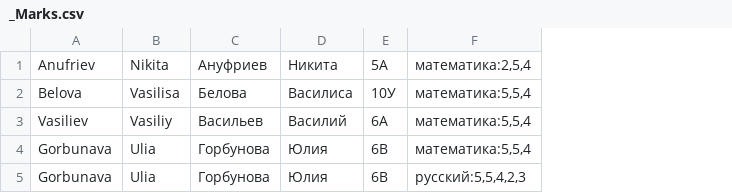
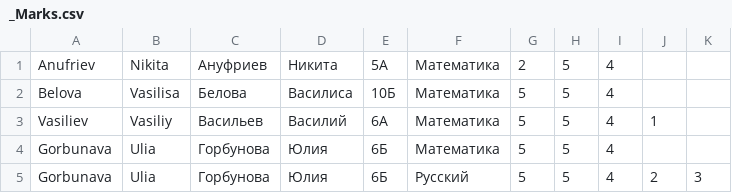
Before and after one commit to Kate-belozerts/School_System, a CSV file: _BD/_Marks.csv, drawn as a sheet; removed rows and columns are numbered as before the commit, all else as after; the diff names each change by its address in the sheet, - before the commit and + after, or states it on an @@ line.

```diff
--- a/_BD/_Marks.csv
+++ b/_BD/_Marks.csv
-column F, rows 1-5: математика:2,5,4 | математика:5,5,4 | математика:5,5,4 | математика:5,5,4 | русский:5,5,4,2,3
+column F, rows 1-5: Математика | Математика | Математика | Математика | Русский
+column G, rows 1-5: 2 | 5 | 5 | 5 | 5
+column H, rows 1-5: all 5
+column I, rows 1-5: all 4
+column J, rows 3-5: 1 |  | 2
+column K, row 5: 3
-E2: 10У
+E2: 10Б
-E4:E5: 6В
+E4:E5: 6Б
```
Also changed, not shown: _BD/_Users.csv, 9 other files.
